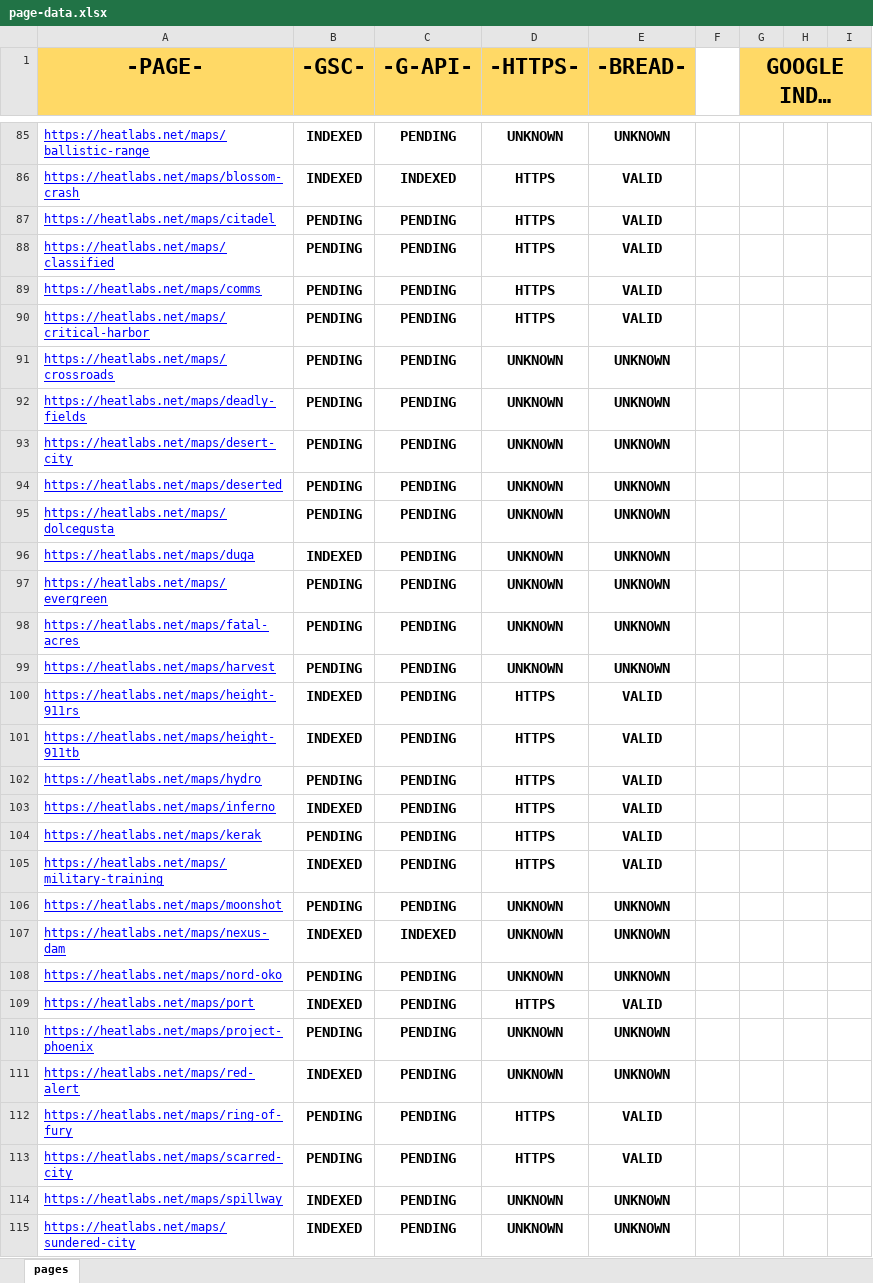
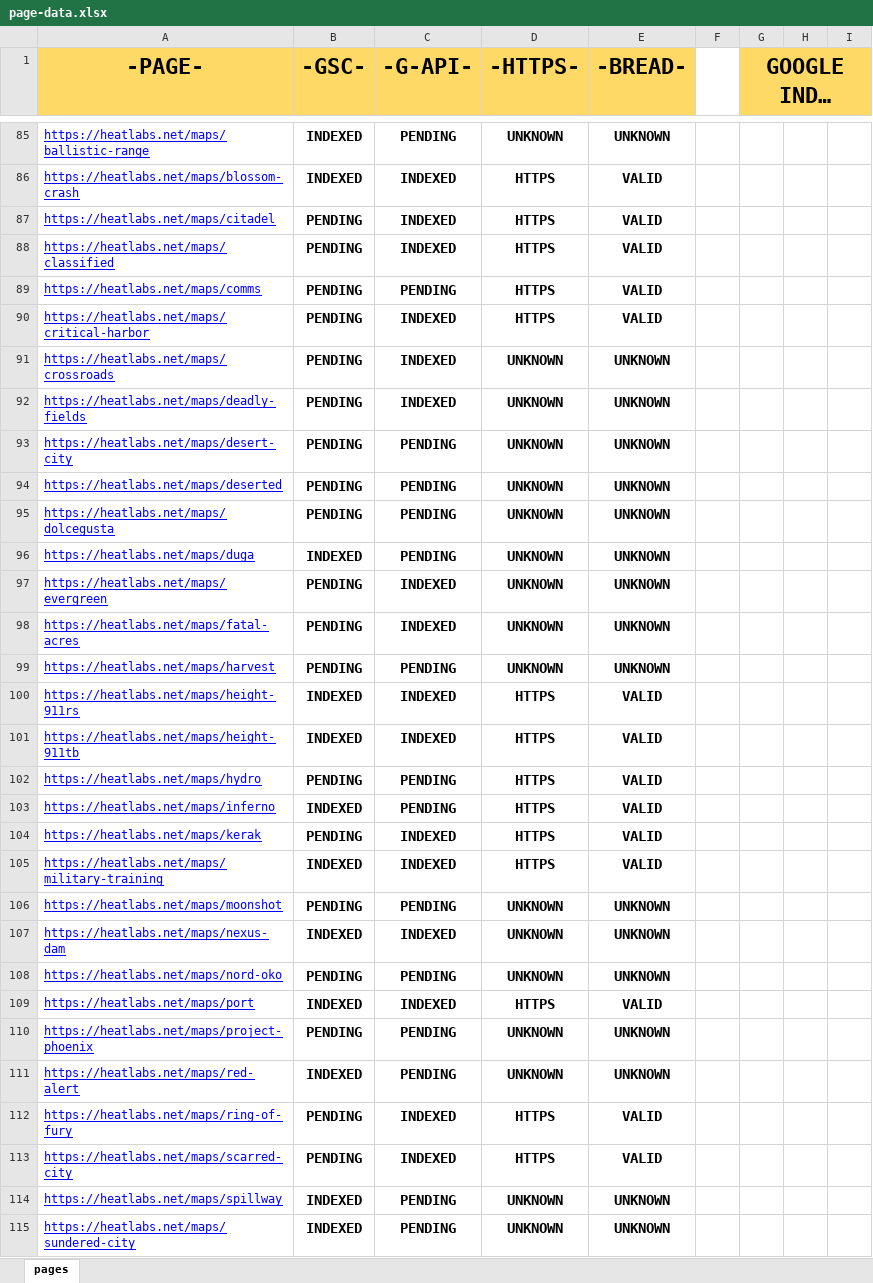
Before and after one commit to HEATLabs/HEAT-Labs-Configs, an Excel workbook: page-data.xlsx, sheet pages, drawn as a sheet; only a part is shown, gaps mark what is left out; long unchanged cells end in …; values as stored, in another font and other column widths than the file's, no borders; charts and pictures not drawn; the diff covers the shown part only; the diff names each change by its address in the sheet, - before the commit and + after, or states it on an @@ line.

Commit message:
updated page data files

```diff
--- a/page-data.xlsx (sheet pages)
+++ b/page-data.xlsx (sheet pages)
-C87:C88 (-G-API-): PENDING
+C87:C88 (-G-API-): INDEXED
-C90:C92 (-G-API-): PENDING
+C90:C92 (-G-API-): INDEXED
-C97:C98 (-G-API-): PENDING
+C97:C98 (-G-API-): INDEXED
-C100:C101 (-G-API-): PENDING
+C100:C101 (-G-API-): INDEXED
-C104:C105 (-G-API-): PENDING
+C104:C105 (-G-API-): INDEXED
-C109 (-G-API-): PENDING
+C109 (-G-API-): INDEXED
-C112:C113 (-G-API-): PENDING
+C112:C113 (-G-API-): INDEXED
```
Also changed, not shown: 51 edited cells elsewhere in this sheet, 1 other file.
